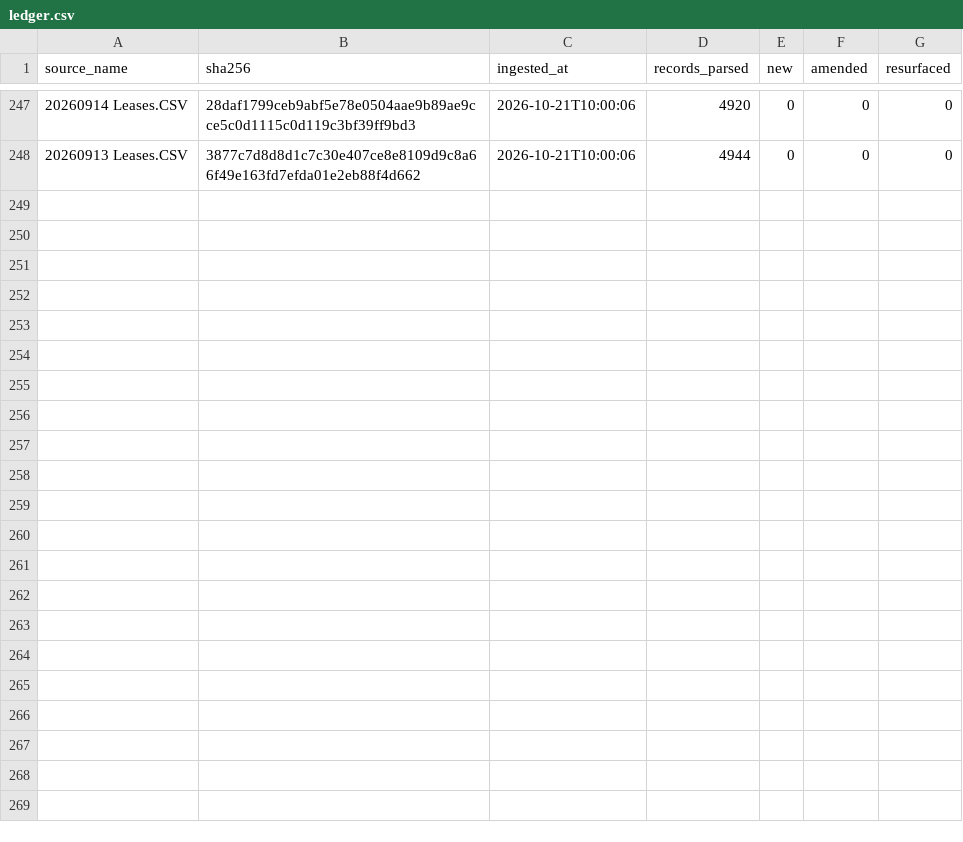
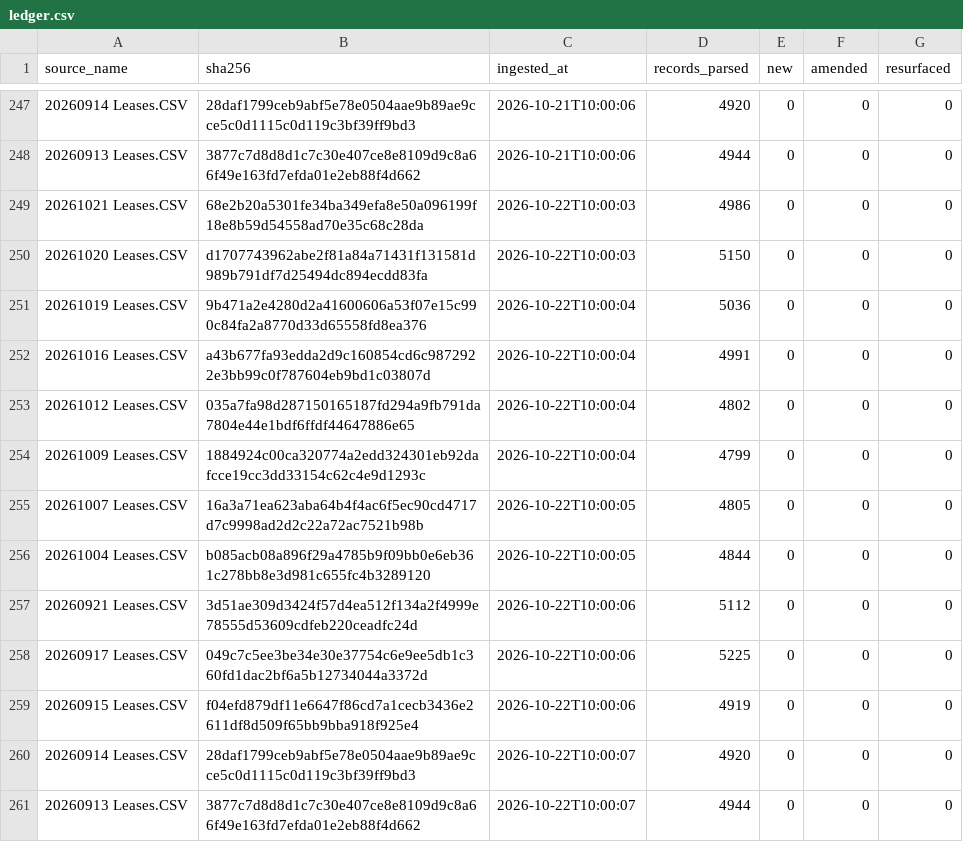
Before and after one commit to mapmaticsgis-maker/gis-permit-intel, a CSV file: data/enverus_leases/ledger.csv, drawn as a sheet; only a part is shown, gaps mark what is left out.

Commit message:
Enverus lease filings: 2026-10-22

```diff
--- a/data/enverus_leases/ledger.csv
+++ b/data/enverus_leases/ledger.csv
@@ -248 +248,14 @@ source_name,sha256,ingested_at,records_parsed,new,amended,resurfaced
 20260913 Leases.CSV,3877c7d8d8d1c7c30e407ce8e8109d9c8a66f49e163fd7efda01e2eb88f4d662,2026-10-21T10:00:06,4944,0,0,0
+20261021 Leases.CSV,68e2b20a5301fe34ba349efa8e50a096199f18e8b59d54558ad70e35c68c28da,2026-10-22T10:00:03,4986,0,0,0
+20261020 Leases.CSV,d1707743962abe2f81a84a71431f131581d989b791df7d25494dc894ecdd83fa,2026-10-22T10:00:03,5150,0,0,0
+20261019 Leases.CSV,9b471a2e4280d2a41600606a53f07e15c990c84fa2a8770d33d65558fd8ea376,2026-10-22T10:00:04,5036,0,0,0
+20261016 Leases.CSV,a43b677fa93edda2d9c160854cd6c9872922e3bb99c0f787604eb9bd1c03807d,2026-10-22T10:00:04,4991,0,0,0
+20261012 Leases.CSV,035a7fa98d287150165187fd294a9fb791da7804e44e1bdf6ffdf44647886e65,2026-10-22T10:00:04,4802,0,0,0
+20261009 Leases.CSV,1884924c00ca320774a2edd324301eb92dafcce19cc3dd33154c62c4e9d1293c,2026-10-22T10:00:04,4799,0,0,0
+20261007 Leases.CSV,16a3a71ea623aba64b4f4ac6f5ec90cd4717d7c9998ad2d2c22a72ac7521b98b,2026-10-22T10:00:05,4805,0,0,0
+20261004 Leases.CSV,b085acb08a896f29a4785b9f09bb0e6eb361c278bb8e3d981c655fc4b3289120,2026-10-22T10:00:05,4844,0,0,0
+20260921 Leases.CSV,3d51ae309d3424f57d4ea512f134a2f4999e78555d53609cdfeb220ceadfc24d,2026-10-22T10:00:06,5112,0,0,0
+20260917 Leases.CSV,049c7c5ee3be34e30e37754c6e9ee5db1c360fd1dac2bf6a5b12734044a3372d,2026-10-22T10:00:06,5225,0,0,0
+20260915 Leases.CSV,f04efd879df11e6647f86cd7a1cecb3436e2611df8d509f65bb9bba918f925e4,2026-10-22T10:00:06,4919,0,0,0
+20260914 Leases.CSV,28daf1799ceb9abf5e78e0504aae9b89ae9cce5c0d1115c0d119c3bf39ff9bd3,2026-10-22T10:00:07,4920,0,0,0
+20260913 Leases.CSV,3877c7d8d8d1c7c30e407ce8e8109d9c8a66f49e163fd7efda01e2eb88f4d662,2026-10-22T10:00:07,4944,0,0,0
```
Also changed, not shown: 1 other file.
